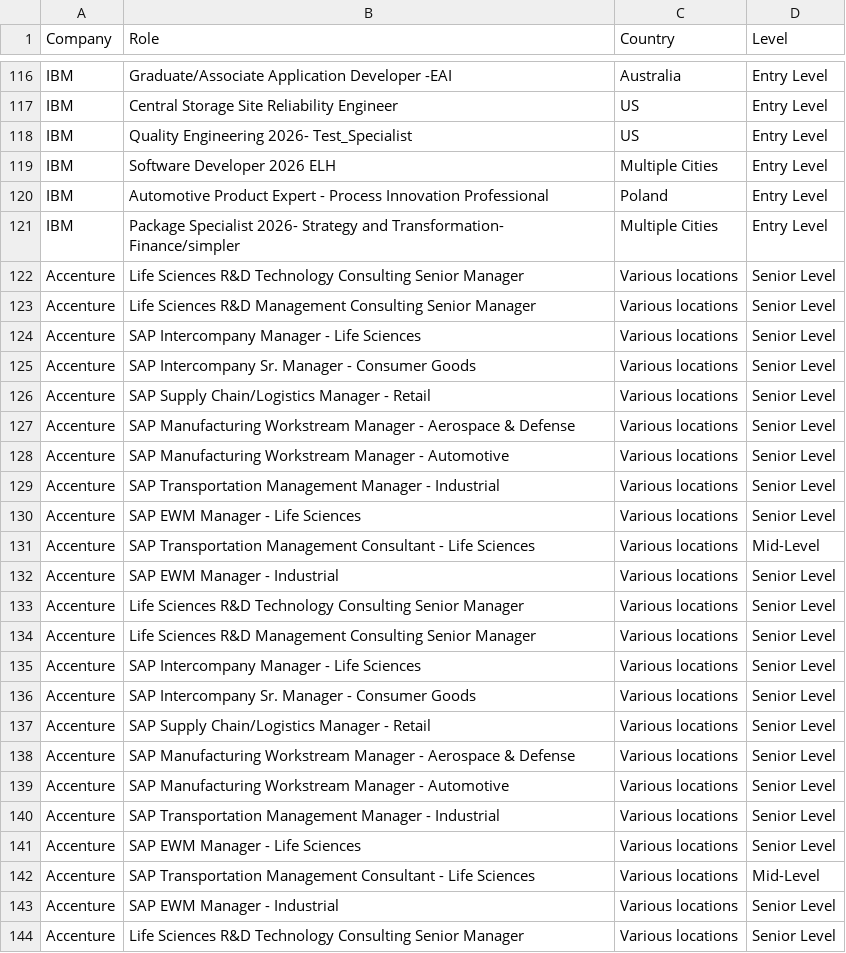
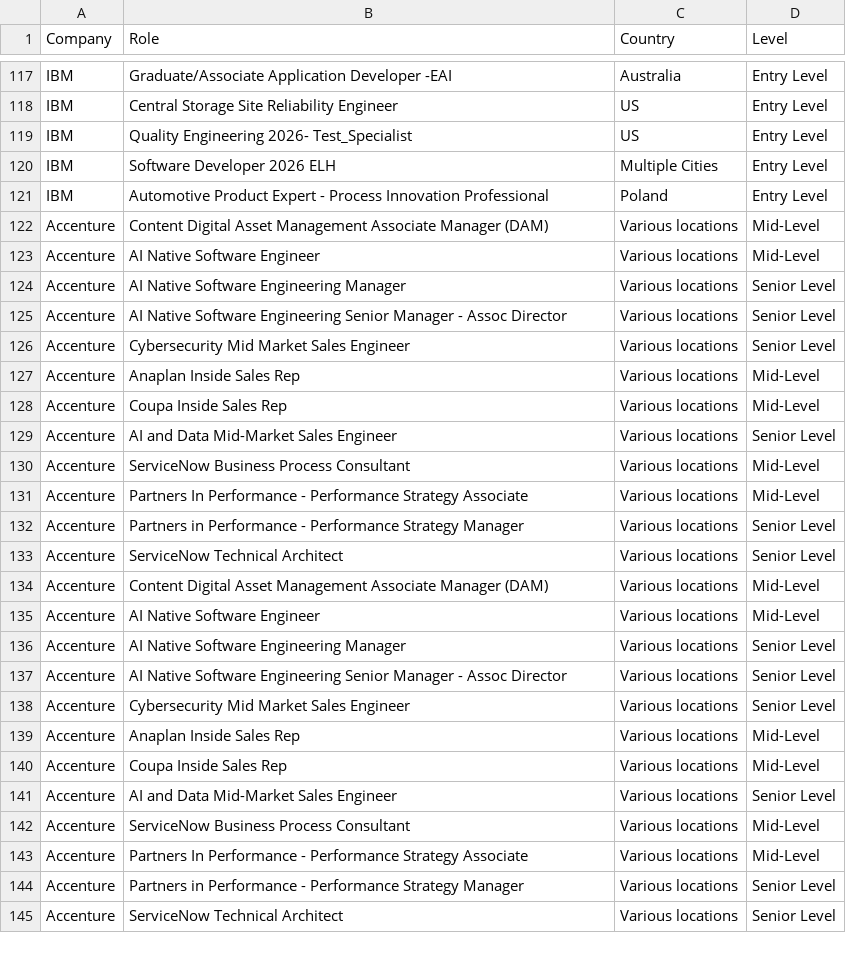
Before and after one commit to nefigarcia/outsourcing-analysis, a CSV file: jobs_postings.csv, drawn as a sheet; only a part is shown, gaps mark what is left out; the diff covers the shown part only.

```diff
--- a/jobs_postings.csv
+++ b/jobs_postings.csv
@@ -120,25 +121,25 @@ IBM,Software Developer 2026 ELH,Multiple Cities,Entry Level
 IBM,Automotive Product Expert - Process Innovation Professional,Poland             	      ,Entry Level
-IBM,Package Specialist 2026- Strategy and Transformation- Finance/simpler,Multiple Cities,Entry Level
-Accenture,Life Sciences R&D Technology Consulting Senior Manager,Various locations,Senior Level
-Accenture,Life Sciences R&D Management Consulting Senior Manager,Various locations,Senior Level
-Accenture,SAP Intercompany Manager - Life Sciences,Various locations,Senior Level
-Accenture,SAP Intercompany Sr. Manager - Consumer Goods,Various locations,Senior Level
-Accenture,SAP Supply Chain/Logistics Manager - Retail,Various locations,Senior Level
-Accenture,SAP Manufacturing Workstream Manager - Aerospace & Defense,Various locations,Senior Level
-Accenture,SAP Manufacturing Workstream Manager - Automotive,Various locations,Senior Level
-Accenture,SAP Transportation Management Manager - Industrial,Various locations,Senior Level
-Accenture,SAP EWM Manager - Life Sciences,Various locations,Senior Level
-Accenture,SAP Transportation Management Consultant - Life Sciences,Various locations,Mid-Level
-Accenture,SAP EWM Manager - Industrial,Various locations,Senior Level
-Accenture,Life Sciences R&D Technology Consulting Senior Manager,Various locations,Senior Level
-Accenture,Life Sciences R&D Management Consulting Senior Manager,Various locations,Senior Level
-Accenture,SAP Intercompany Manager - Life Sciences,Various locations,Senior Level
-Accenture,SAP Intercompany Sr. Manager - Consumer Goods,Various locations,Senior Level
-Accenture,SAP Supply Chain/Logistics Manager - Retail,Various locations,Senior Level
-Accenture,SAP Manufacturing Workstream Manager - Aerospace & Defense,Various locations,Senior Level
-Accenture,SAP Manufacturing Workstream Manager - Automotive,Various locations,Senior Level
-Accenture,SAP Transportation Management Manager - Industrial,Various locations,Senior Level
-Accenture,SAP EWM Manager - Life Sciences,Various locations,Senior Level
-Accenture,SAP Transportation Management Consultant - Life Sciences,Various locations,Mid-Level
-Accenture,SAP EWM Manager - Industrial,Various locations,Senior Level
-Accenture,Life Sciences R&D Technology Consulting Senior Manager,Various locations,Senior Level
+Accenture,Content Digital Asset Management Associate Manager (DAM),Various locations,Mid-Level
+Accenture,AI Native Software Engineer,Various locations,Mid-Level
+Accenture,AI Native Software Engineering Manager,Various locations,Senior Level
+Accenture,AI Native Software Engineering Senior Manager - Assoc Director,Various locations,Senior Level
+Accenture,Cybersecurity Mid Market Sales Engineer,Various locations,Senior Level
+Accenture,Anaplan Inside Sales Rep,Various locations,Mid-Level
+Accenture,Coupa Inside Sales Rep,Various locations,Mid-Level
+Accenture,AI and Data Mid-Market Sales Engineer,Various locations,Senior Level
+Accenture,ServiceNow Business Process Consultant,Various locations,Mid-Level
+Accenture,Partners In Performance - Performance Strategy Associate,Various locations,Mid-Level
+Accenture,Partners in Performance - Performance Strategy Manager,Various locations,Senior Level
+Accenture,ServiceNow Technical Architect,Various locations,Senior Level
+Accenture,Content Digital Asset Management Associate Manager (DAM),Various locations,Mid-Level
+Accenture,AI Native Software Engineer,Various locations,Mid-Level
+Accenture,AI Native Software Engineering Manager,Various locations,Senior Level
+Accenture,AI Native Software Engineering Senior Manager - Assoc Director,Various locations,Senior Level
+Accenture,Cybersecurity Mid Market Sales Engineer,Various locations,Senior Level
+Accenture,Anaplan Inside Sales Rep,Various locations,Mid-Level
+Accenture,Coupa Inside Sales Rep,Various locations,Mid-Level
+Accenture,AI and Data Mid-Market Sales Engineer,Various locations,Senior Level
+Accenture,ServiceNow Business Process Consultant,Various locations,Mid-Level
+Accenture,Partners In Performance - Performance Strategy Associate,Various locations,Mid-Level
+Accenture,Partners in Performance - Performance Strategy Manager,Various locations,Senior Level
+Accenture,ServiceNow Technical Architect,Various locations,Senior Level
```
Also changed, not shown: 3 added rows, 60 moved rows and 29 edited cells elsewhere in this file.
